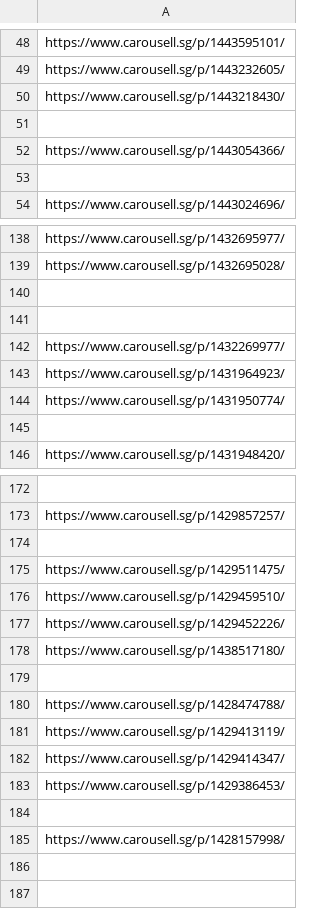
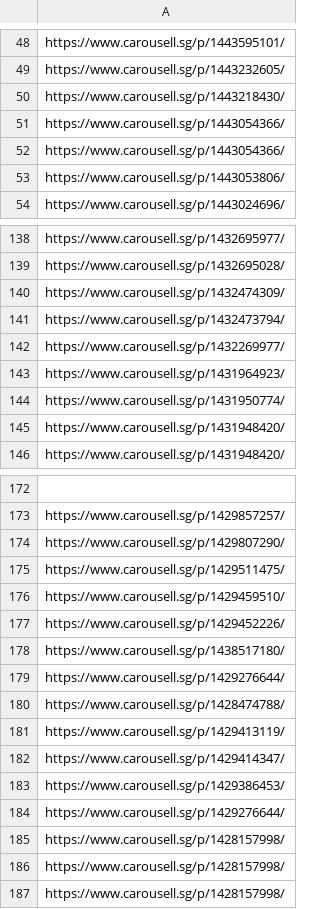
Before and after one commit to imbbloh/game-catalog, a TSV file: carousell-urls-digital-codes.tsv, drawn as a sheet; only a part is shown, gaps mark what is left out; removed rows and columns are numbered as before the commit, all else as after; the diff covers the shown part only; the diff names each change by its address in the sheet, - before the commit and + after, or states it on an @@ line.

```diff
--- a/carousell-urls-digital-codes.tsv
+++ b/carousell-urls-digital-codes.tsv
-row 51: (empty)
-A52: (empty)
+A52: https://www.carousell.sg/p/1443054366/
+row 53: https://www.carousell.sg/p/1443053806/
-A140: (empty)
+A140: https://www.carousell.sg/p/1432474309/
-A141: (empty)
+A141: https://www.carousell.sg/p/1432473794/
-A145: (empty)
+A145: https://www.carousell.sg/p/1431948420/
-A174: (empty)
+A174: https://www.carousell.sg/p/1429807290/
-A179: (empty)
+A179: https://www.carousell.sg/p/1429276644/
-A184: (empty)
+A184: https://www.carousell.sg/p/1429276644/
+row 185: https://www.carousell.sg/p/1428157998/
+row 186: https://www.carousell.sg/p/1428157998/
```
Also changed, not shown: 7 edited cells elsewhere in this file, 3 other files.
